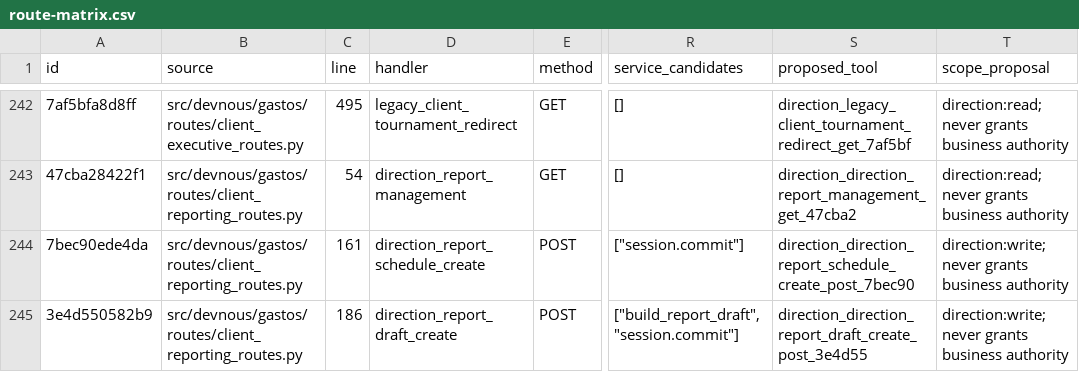
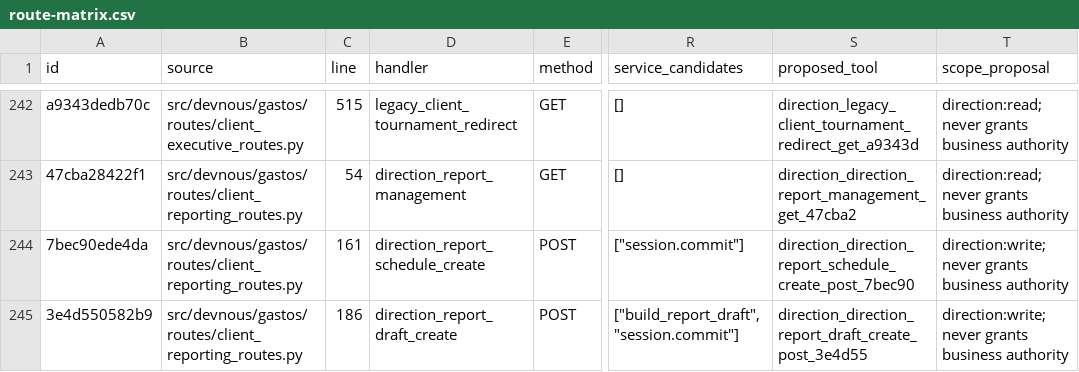
Before and after one commit to fmfg03/samchatint, a CSV file: docs/private-plugin/route-matrix.csv, drawn as a sheet; only a part is shown, gaps mark what is left out; the diff covers the shown part only; the diff names each change by its address in the sheet, - before the commit and + after, or states it on an @@ line.

Commit message:
fix: preserve private plugin contracts for Direction report sources

```diff
--- a/docs/private-plugin/route-matrix.csv
+++ b/docs/private-plugin/route-matrix.csv
-A242 (id): 7af5bfa8d8ff
+A242 (id): a9343dedb70c
-C242 (line): 495
+C242 (line): 515
-S242 (proposed_tool): direction_legacy_client_tournament_redirect_get_7af5bf
+S242 (proposed_tool): direction_legacy_client_tournament_redirect_get_a9343d
```
Also changed, not shown: 31 edited cells elsewhere in this file, 3 other files.
